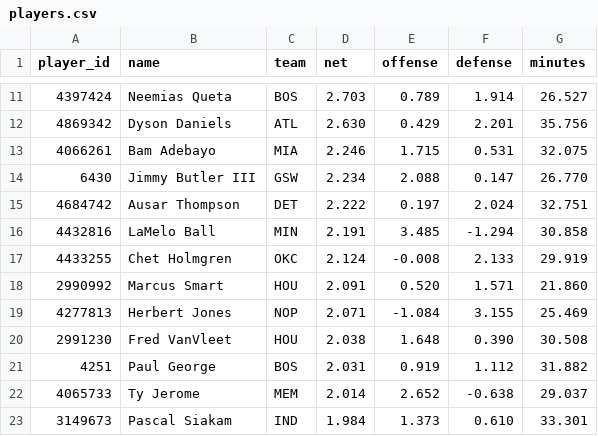
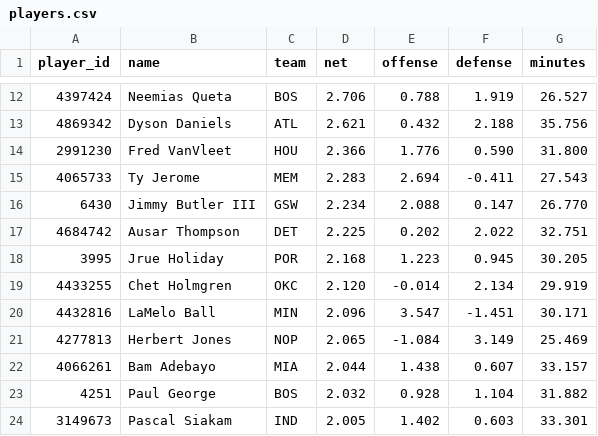
Before and after one commit to AramyJFerrent/AramyJFerrent, a CSV file: NBAScorePredictor/predictions/players.csv, drawn as a sheet; only a part is shown, gaps mark what is left out; the diff covers the shown part only.

```diff
--- a/NBAScorePredictor/predictions/players.csv
+++ b/NBAScorePredictor/predictions/players.csv
@@ -11,13 +12,13 @@ player_id,name,team,net,offense,defense,minutes
-4397424,Neemias Queta,BOS,2.703,0.789,1.914,26.527
-4869342,Dyson Daniels,ATL,2.630,0.429,2.201,35.756
-4066261,Bam Adebayo,MIA,2.246,1.715,0.531,32.075
+4397424,Neemias Queta,BOS,2.706,0.788,1.919,26.527
+4869342,Dyson Daniels,ATL,2.621,0.432,2.188,35.756
+2991230,Fred VanVleet,HOU,2.366,1.776,0.590,31.800
+4065733,Ty Jerome,MEM,2.283,2.694,-0.411,27.543
 6430,Jimmy Butler III,GSW,2.234,2.088,0.147,26.770
-4684742,Ausar Thompson,DET,2.222,0.197,2.024,32.751
-4432816,LaMelo Ball,MIN,2.191,3.485,-1.294,30.858
-4433255,Chet Holmgren,OKC,2.124,-0.008,2.133,29.919
-2990992,Marcus Smart,HOU,2.091,0.520,1.571,21.860
-4277813,Herbert Jones,NOP,2.071,-1.084,3.155,25.469
-2991230,Fred VanVleet,HOU,2.038,1.648,0.390,30.508
-4251,Paul George,BOS,2.031,0.919,1.112,31.882
-4065733,Ty Jerome,MEM,2.014,2.652,-0.638,29.037
-3149673,Pascal Siakam,IND,1.984,1.373,0.610,33.301
+4684742,Ausar Thompson,DET,2.225,0.202,2.022,32.751
+3995,Jrue Holiday,POR,2.168,1.223,0.945,30.205
+4433255,Chet Holmgren,OKC,2.120,-0.014,2.134,29.919
+4432816,LaMelo Ball,MIN,2.096,3.547,-1.451,30.171
+4277813,Herbert Jones,NOP,2.065,-1.084,3.149,25.469
+4066261,Bam Adebayo,MIA,2.044,1.438,0.607,33.157
+4251,Paul George,BOS,2.032,0.928,1.104,31.882
+3149673,Pascal Siakam,IND,2.005,1.402,0.603,33.301
```
Also changed, not shown: 4 added rows, 4 removed rows and 41 edited cells elsewhere in this file, NBAScorePredictor/data/games/2027_games.csv, NBAScorePredictor/data/games/2027_teams.csv, 7 other files.
